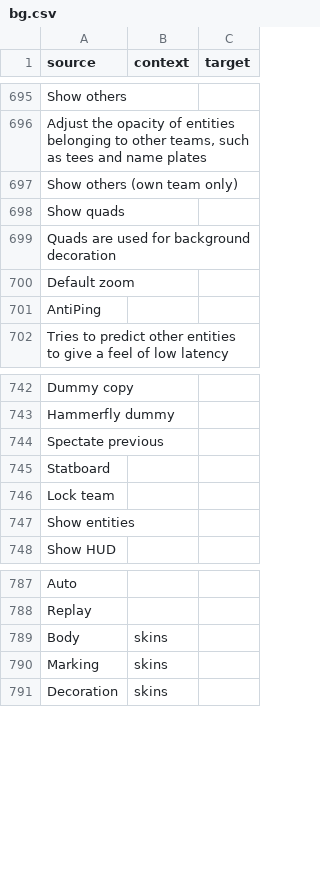
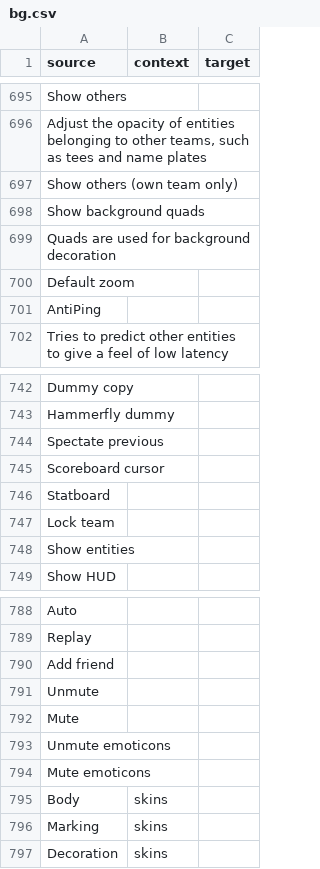
Before and after one commit to ddnet/ddnet-translations, a CSV file: ddnet/bg.csv, drawn as a sheet; only a part is shown, gaps mark what is left out.

Commit message:
New translations for upcoming v19.6

```diff
--- a/ddnet/bg.csv
+++ b/ddnet/bg.csv
@@ -697,3 +697,3 @@
 "Show others (own team only)","",""
-"Show quads","",""
+"Show background quads","",""
 "Quads are used for background decoration","",""
@@ -744,2 +744,3 @@
 "Spectate previous","",""
+"Scoreboard cursor","",""
 "Statboard","",""
@@ -788,2 +789,7 @@
 "Replay","",""
+"Add friend","",""
+"Unmute","",""
+"Mute","",""
+"Unmute emoticons","",""
+"Mute emoticons","",""
 "Body","skins",""
```
Also changed, not shown: ddnet/cv.csv, ddnet/da.csv, 35 other files.
